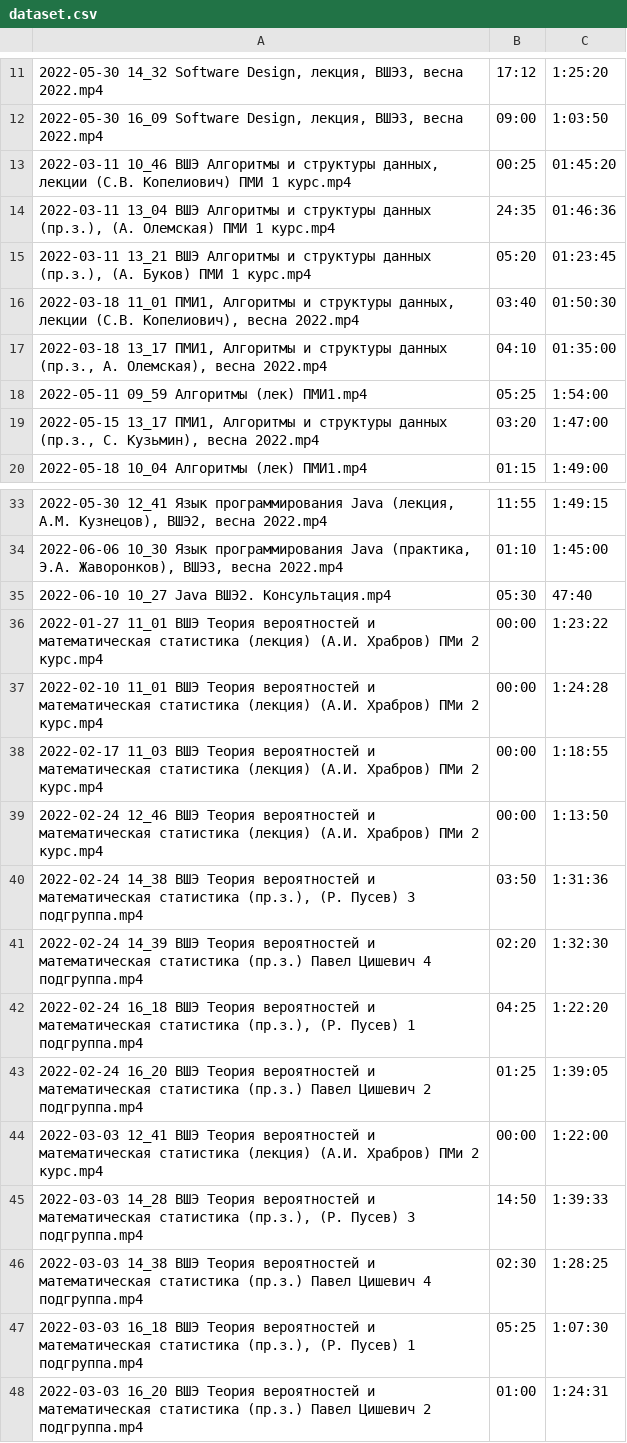
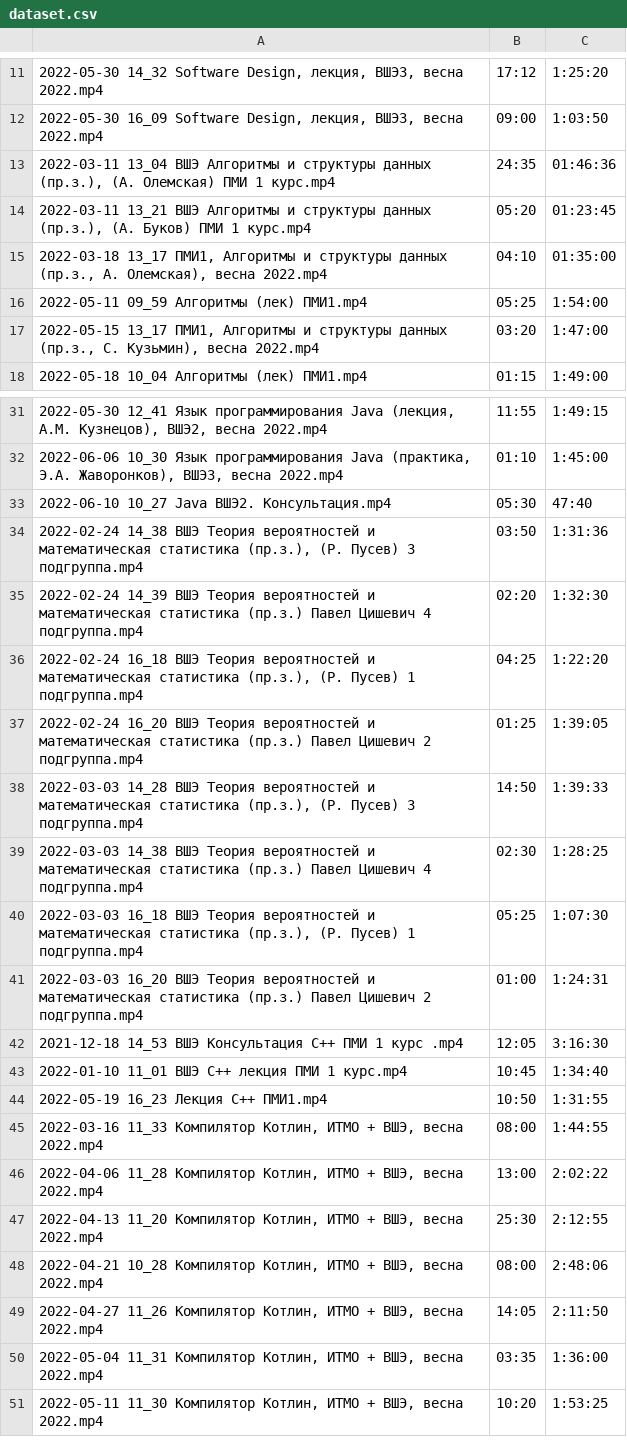
Before and after one commit to eshelukhina/Zoom2, a CSV file: resources/dataset.csv, drawn as a sheet; only a part is shown, gaps mark what is left out; the shorter side is filled out with more unchanged rows; the diff covers the shown part only; the diff names each change by its address in the sheet, - before the commit and + after, or states it on an @@ line.

```diff
--- a/resources/dataset.csv
+++ b/resources/dataset.csv
-row 13: 2022-03-11 10_46 ВШЭ Алгоритмы и структуры данных, лекции (С.В. Копелиович) ПМИ 1 курс.mp4 | 00:25 | 01:45:20
-row 16: 2022-03-18 11_01 ПМИ1, Алгоритмы и структуры данных, лекции (С.В. Копелиович), весна 2022.mp4 | 03:40 | 01:50:30
-row 36: 2022-01-27 11_01 ВШЭ Теория вероятностей и математическая статистика (лекция) (А.И. Храбров) ПМи 2 курс.mp4 | 00:00 | 1:23:22
-row 37: 2022-02-10 11_01 ВШЭ Теория вероятностей и математическая статистика (лекция) (А.И. Храбров) ПМи 2 курс.mp4 | 00:00 | 1:24:28
-row 38: 2022-02-17 11_03 ВШЭ Теория вероятностей и математическая статистика (лекция) (А.И. Храбров) ПМи 2 курс.mp4 | 00:00 | 1:18:55
-row 39: 2022-02-24 12_46 ВШЭ Теория вероятностей и математическая статистика (лекция) (А.И. Храбров) ПМи 2 курс.mp4 | 00:00 | 1:13:50
-row 44: 2022-03-03 12_41 ВШЭ Теория вероятностей и математическая статистика (лекция) (А.И. Храбров) ПМи 2 курс.mp4 | 00:00 | 1:22:00
```
Also changed, not shown: 21 removed rows elsewhere in this file.
